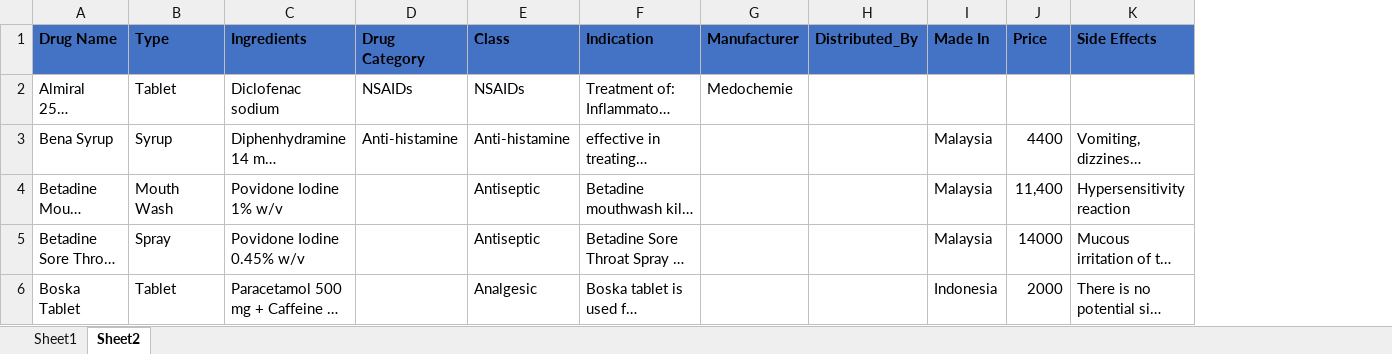
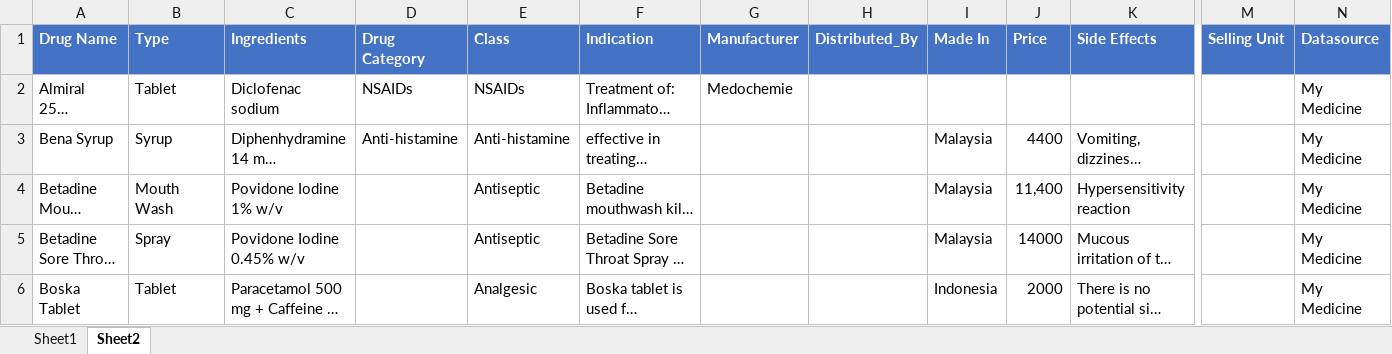
Before and after one commit to yehtutoo2022/pharmacy-guide, an Excel workbook: assets/drugs_data.xlsx, sheet Sheet2, drawn as a sheet; only a part is shown, gaps mark what is left out; long unchanged cells end in …; values as stored, in another font and other column widths than the file's, no borders; table styles not drawn; the diff covers the shown part only; the diff names each change by its address in the sheet, - before the commit and + after, or states it on an @@ line.

```diff
--- a/assets/drugs_data.xlsx (sheet Sheet2)
+++ b/assets/drugs_data.xlsx (sheet Sheet2)
+column M (Selling Unit), empty
+column N (Datasource), rows 2-6: all My Medicine
-A1:K1 text colour: black
+A1:K1 text colour: #FFFFFF
```
Also changed, not shown: 40 added rows, 8 edited cells and cell formats elsewhere in this sheet, sheet Sheet1, 42 other files.
